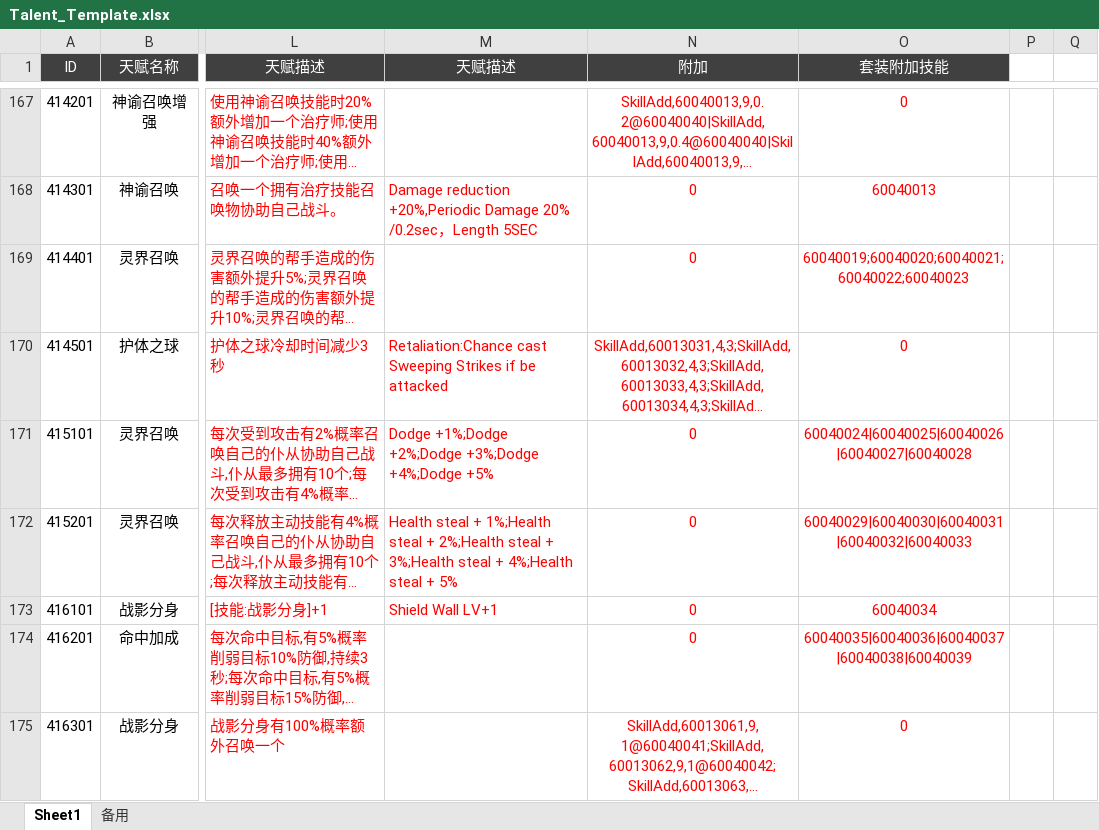
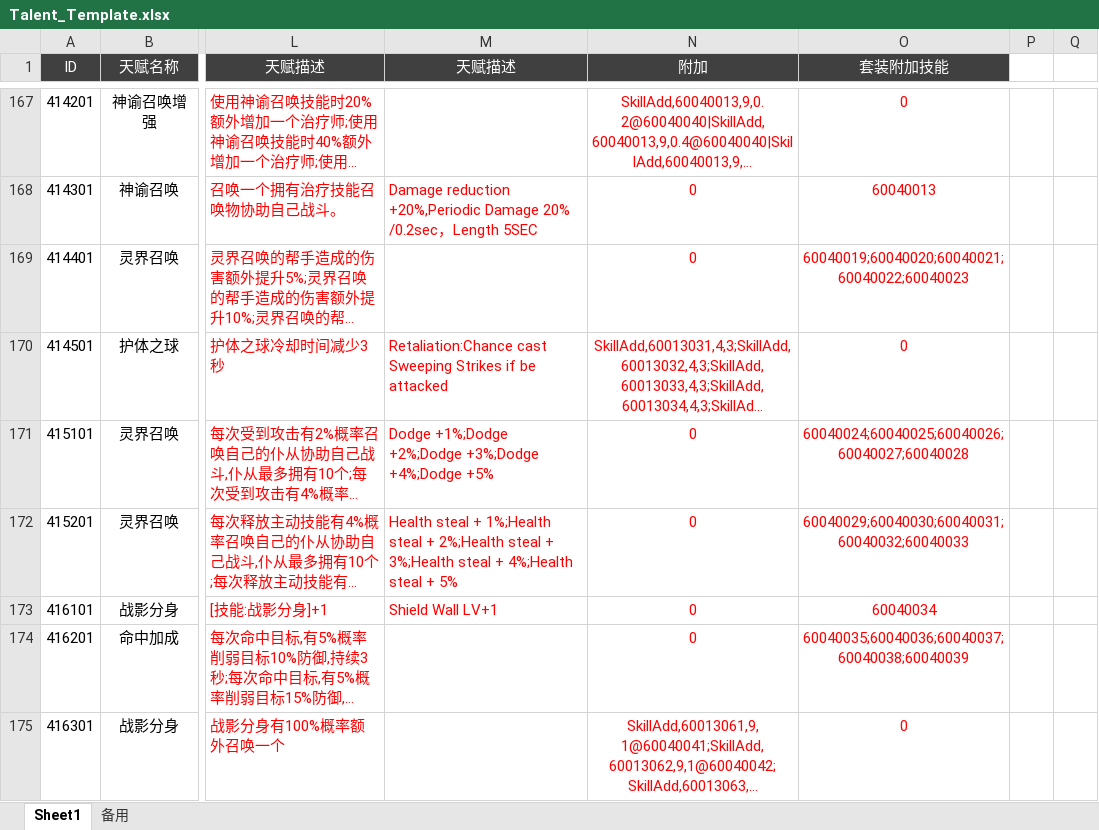
Before and after one commit to csyinghuochong/yongshiyujiayuan, an Excel workbook: S_数据表/Talent_Template.xlsx, sheet Sheet1, drawn as a sheet; only a part is shown, gaps mark what is left out; long unchanged cells end in …; values as stored, in another font and other column widths than the file's, no borders; the diff covers the shown part only; the diff names each change by its address in the sheet, - before the commit and + after, or states it on an @@ line.

```diff
--- a/S_数据表/Talent_Template.xlsx (sheet Sheet1)
+++ b/S_数据表/Talent_Template.xlsx (sheet Sheet1)
-O171 (套装附加技能): 60040024|60040025|60040026|60040027|60040028
+O171 (套装附加技能): 60040024;60040025;60040026;60040027;60040028
-O172 (套装附加技能): 60040029|60040030|60040031|60040032|60040033
+O172 (套装附加技能): 60040029;60040030;60040031;60040032;60040033
-O174 (套装附加技能): 60040035|60040036|60040037|60040038|60040039
+O174 (套装附加技能): 60040035;60040036;60040037;60040038;60040039
```
Also changed, not shown: 6 edited cells elsewhere in this sheet, S_数据表/Pet_Template.xlsx, S_数据表/Skill_Template.xlsx, 8 other files.
